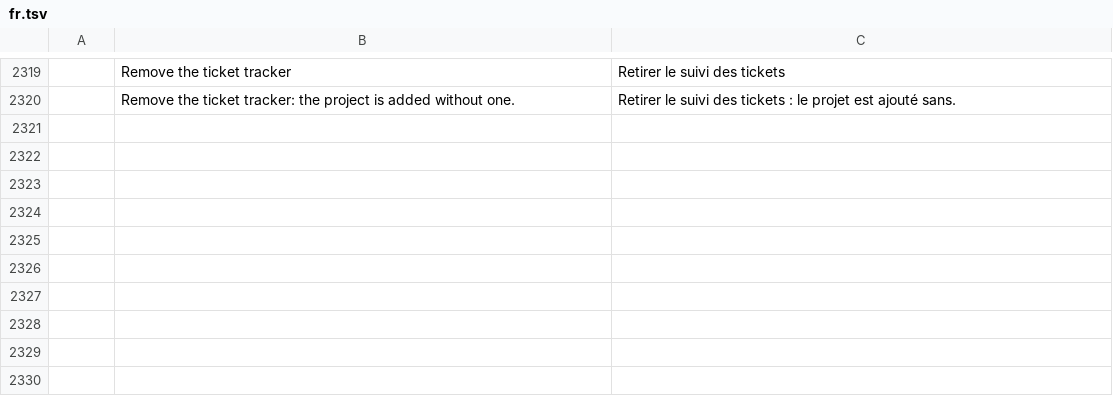
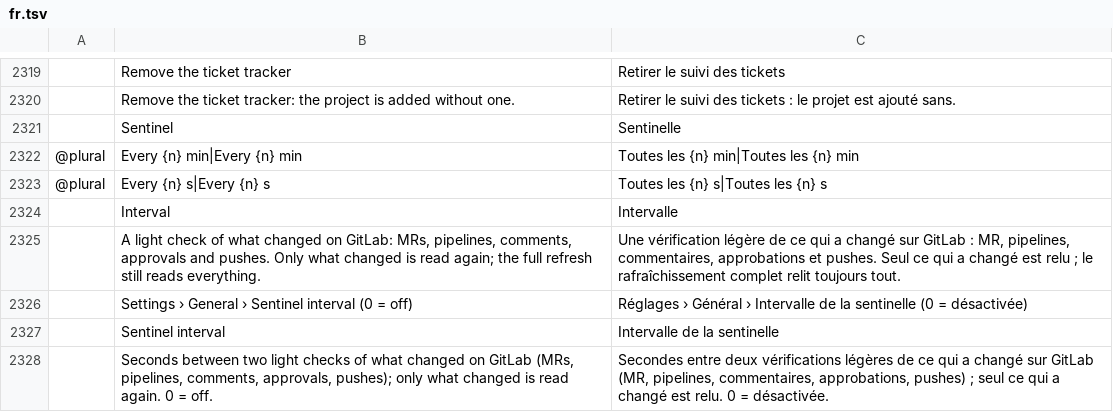
Before and after one commit to julien-langlois/gitlab-tracker, a TSV file: gitlab-tracker/i18n/fr.tsv, drawn as a sheet; only a part is shown, gaps mark what is left out; the diff names each change by its address in the sheet, - before the commit and + after, or states it on an @@ line.

Commit message:
feat: a sentinel reads what changed on GitLab between two refreshes, its countdown beside the refresh's

```diff
--- a/gitlab-tracker/i18n/fr.tsv
+++ b/gitlab-tracker/i18n/fr.tsv
+row 2321:  | Sentinel | Sentinelle
+row 2322: @plural | Every {n} min|Every {n} min | Toutes les {n} min|Toutes les {n} min
+row 2323: @plural | Every {n} s|Every {n} s | Toutes les {n} s|Toutes les {n} s
+row 2324:  | Interval | Intervalle
+row 2325:  | A light check of what changed on GitLab: MRs, pipelines, comments, approvals and pushes. Only what changed is read again; the full refresh still reads everything. | Une vérification légère de ce qui a changé sur GitLab : MR, pipelines, commentaires, approbations et pushes. Seul ce qui a changé est relu ; le rafraîchissement complet relit toujours tout.
+row 2326:  | Settings › General › Sentinel interval (0 = off) | Réglages › Général › Intervalle de la sentinelle (0 = désactivée)
+row 2327:  | Sentinel interval | Intervalle de la sentinelle
+row 2328:  | Seconds between two light checks of what changed on GitLab (MRs, pipelines, comments, approvals, pushes); only what changed is read again. 0 = off. | Secondes entre deux vérifications légères de ce qui a changé sur GitLab (MR, pipelines, commentaires, approbations, pushes) ; seul ce qui a changé est relu. 0 = désactivée.
```
Also changed, not shown: gitlab-tracker/i18n/de.tsv, gitlab-tracker/i18n/es.tsv, 24 other files.
